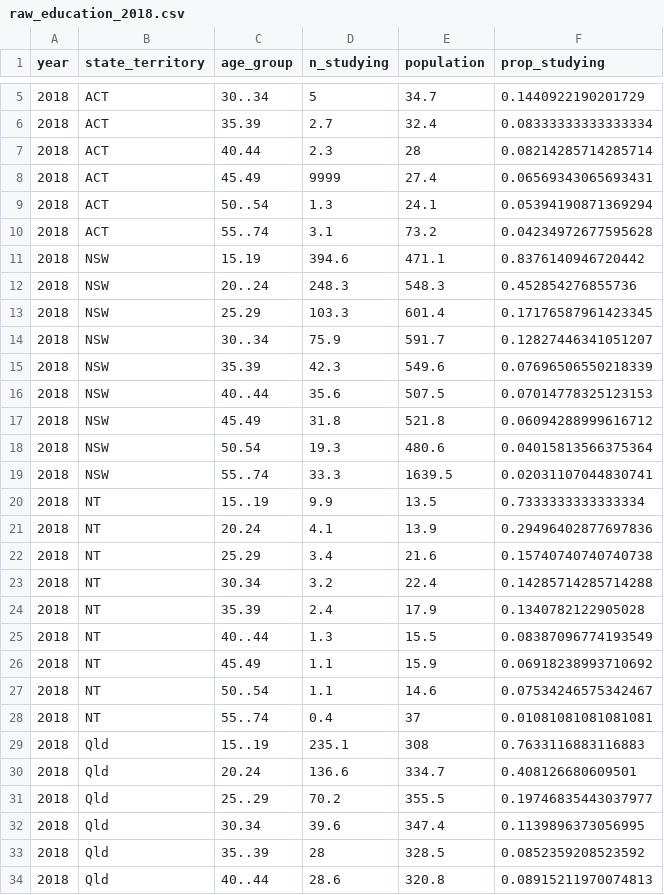
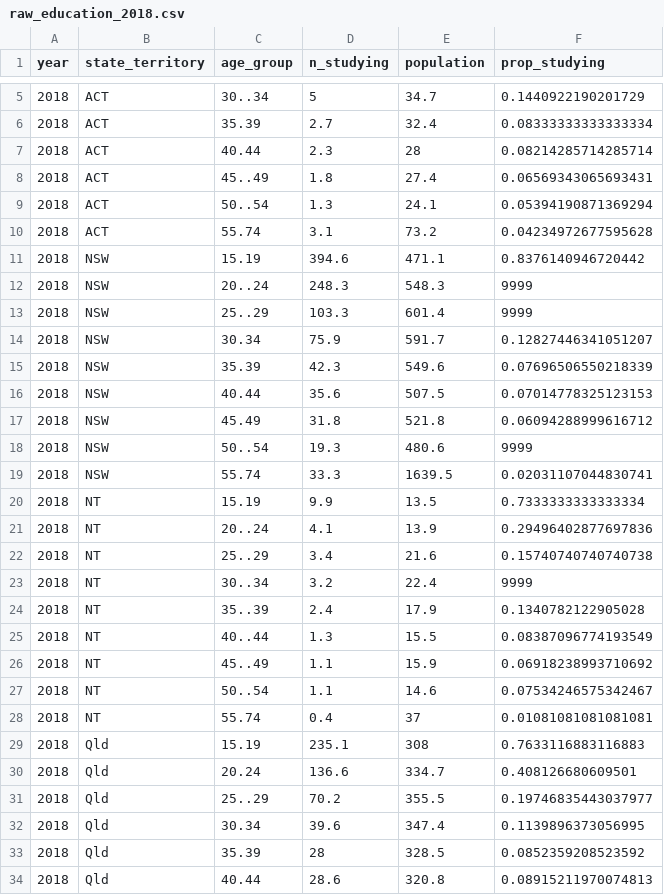
Before and after one commit to njtierney/ozed, a CSV file: data/raw/raw_education_2018.csv, drawn as a sheet; only a part is shown, gaps mark what is left out; the diff covers the shown part only.

```diff
--- a/data/raw/raw_education_2018.csv
+++ b/data/raw/raw_education_2018.csv
@@ -7,24 +7,24 @@ year,state_territory,age_group,n_studying,population,prop_studying
 2018,ACT,40.44,2.3,28,0.08214285714285714
-2018,ACT,45.49,9999,27.4,0.06569343065693431
+2018,ACT,45..49,1.8,27.4,0.06569343065693431
 2018,ACT,50..54,1.3,24.1,0.05394190871369294
-2018,ACT,55..74,3.1,73.2,0.04234972677595628
+2018,ACT,55.74,3.1,73.2,0.04234972677595628
 2018,NSW,15.19,394.6,471.1,0.8376140946720442
-2018,NSW,20..24,248.3,548.3,0.452854276855736
-2018,NSW,25.29,103.3,601.4,0.17176587961423345
-2018,NSW,30..34,75.9,591.7,0.12827446341051207
+2018,NSW,20..24,248.3,548.3,9999
+2018,NSW,25..29,103.3,601.4,9999
+2018,NSW,30.34,75.9,591.7,0.12827446341051207
 2018,NSW,35.39,42.3,549.6,0.07696506550218339
-2018,NSW,40..44,35.6,507.5,0.07014778325123153
+2018,NSW,40.44,35.6,507.5,0.07014778325123153
 2018,NSW,45.49,31.8,521.8,0.06094288999616712
-2018,NSW,50.54,19.3,480.6,0.04015813566375364
-2018,NSW,55..74,33.3,1639.5,0.02031107044830741
-2018,NT,15..19,9.9,13.5,0.7333333333333334
-2018,NT,20.24,4.1,13.9,0.29496402877697836
-2018,NT,25.29,3.4,21.6,0.15740740740740738
-2018,NT,30.34,3.2,22.4,0.14285714285714288
-2018,NT,35.39,2.4,17.9,0.1340782122905028
+2018,NSW,50..54,19.3,480.6,9999
+2018,NSW,55.74,33.3,1639.5,0.02031107044830741
+2018,NT,15.19,9.9,13.5,0.7333333333333334
+2018,NT,20..24,4.1,13.9,0.29496402877697836
+2018,NT,25..29,3.4,21.6,0.15740740740740738
+2018,NT,30..34,3.2,22.4,9999
+2018,NT,35..39,2.4,17.9,0.1340782122905028
 2018,NT,40..44,1.3,15.5,0.08387096774193549
-2018,NT,45.49,1.1,15.9,0.06918238993710692
+2018,NT,45..49,1.1,15.9,0.06918238993710692
 2018,NT,50..54,1.1,14.6,0.07534246575342467
-2018,NT,55..74,0.4,37,0.01081081081081081
-2018,Qld,15..19,235.1,308,0.7633116883116883
+2018,NT,55.74,0.4,37,0.01081081081081081
+2018,Qld,15.19,235.1,308,0.7633116883116883
 2018,Qld,20.24,136.6,334.7,0.408126680609501
@@ -32,3 +32,3 @@ year,state_territory,age_group,n_studying,population,prop_studying
 2018,Qld,30.34,39.6,347.4,0.1139896373056995
-2018,Qld,35..39,28,328.5,0.0852359208523592
-2018,Qld,40..44,28.6,320.8,0.08915211970074813
+2018,Qld,35.39,28,328.5,0.0852359208523592
+2018,Qld,40.44,28.6,320.8,0.08915211970074813
```
Also changed, not shown: 26 edited cells elsewhere in this file, data/raw/raw_education_2014.csv, data/raw/raw_education_2015.csv, 4 other files.
